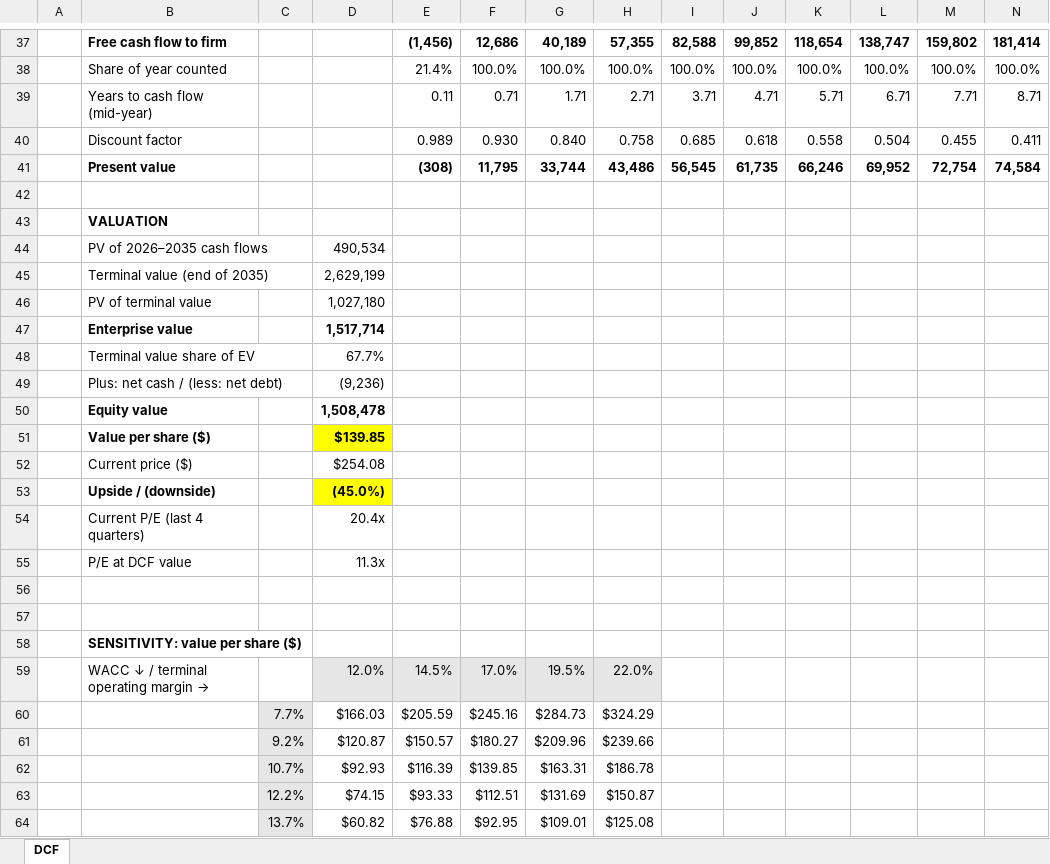
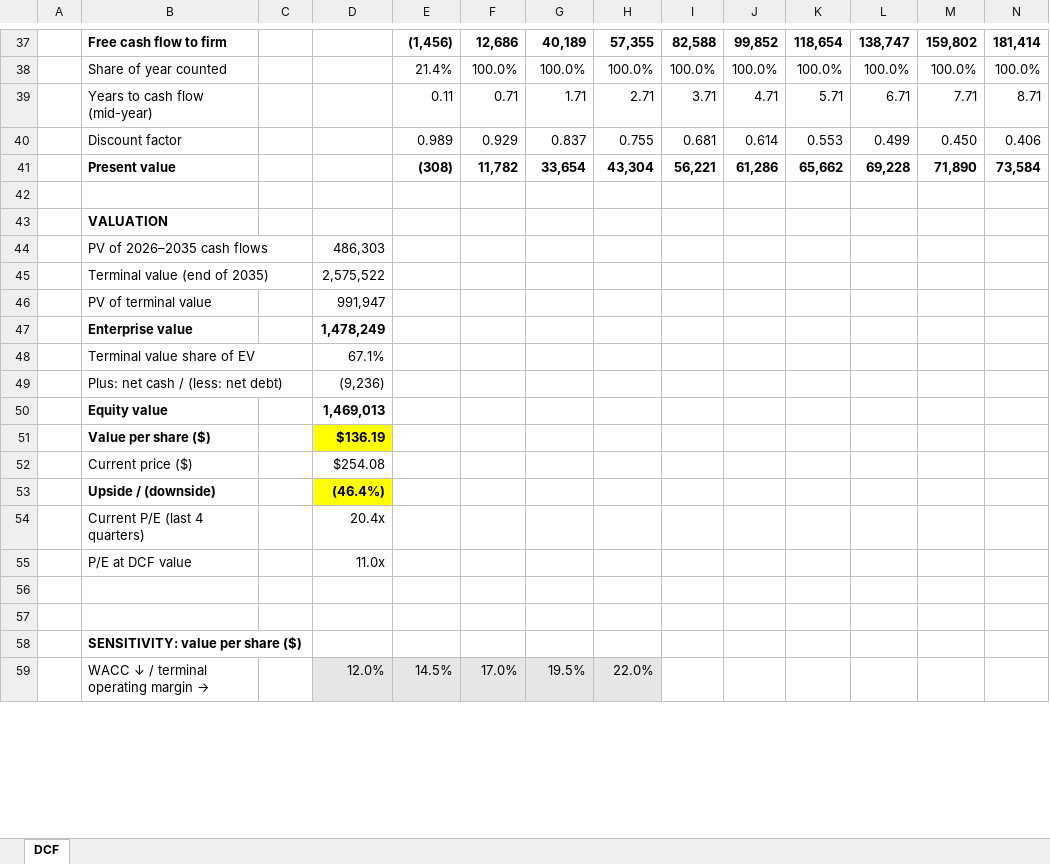
Before and after one commit to zi-cong-tan/DCF-Calculator-Aesthetic, an Excel workbook: examples/Amazon DCF.xlsx, sheet DCF, drawn as a sheet; only a part is shown, gaps mark what is left out; values as stored, in another font and other column widths than the file's, no borders; removed rows and columns are numbered as before the commit, all else as after; rows hold the shown columns only; the diff covers the shown part only; the diff names each change by its address in the sheet, - before the commit and + after, or states it on an @@ line.

```diff
--- a/examples/Amazon DCF.xlsx (sheet DCF)
+++ b/examples/Amazon DCF.xlsx (sheet DCF)
-F40: 0.930
+F40: 0.929
-G40: 0.840
+G40: 0.837
-H40: 0.758
+H40: 0.755
-I40: 0.685
+I40: 0.681
-J40: 0.618
+J40: 0.614
-K40: 0.558
+K40: 0.553
-L40: 0.504
+L40: 0.499
-M40: 0.455
+M40: 0.450
-N40: 0.411
+N40: 0.406
-F41: 11,795
+F41: 11,782
-G41: 33,744
+G41: 33,654
-H41: 43,486
+H41: 43,304
-I41: 56,545
+I41: 56,221
-J41: 61,735
+J41: 61,286
-K41: 66,246
+K41: 65,662
-L41: 69,952
+L41: 69,228
-M41: 72,754
+M41: 71,890
-N41: 74,584
+N41: 73,584
-D44: 490,534
+D44: 486,303
-D45: 2,629,199
+D45: 2,575,522
-D46: 1,027,180
+D46: 991,947
-D47: 1,517,714
+D47: 1,478,249
-D48: 67.7%
+D48: 67.1%
-D50: 1,508,478
+D50: 1,469,013
-D51: $139.85
+D51: $136.19
-D53: (45.0%)
+D53: (46.4%)
-D55: 11.3x
+D55: 11.0x
-row 60:  |  | 7.7% | $166.03 | $205.59 | $245.16 | $284.73 | $324.29
-row 61:  |  | 9.2% | $120.87 | $150.57 | $180.27 | $209.96 | $239.66
-row 62:  |  | 10.7% | $92.93 | $116.39 | $139.85 | $163.31 | $186.78
-row 63:  |  | 12.2% | $74.15 | $93.33 | $112.51 | $131.69 | $150.87
-row 64:  |  | 13.7% | $60.82 | $76.88 | $92.95 | $109.01 | $125.08
```
Also changed, not shown: 5 added rows and 4 edited cells elsewhere in this sheet, examples/Apple DCF.xlsx, examples/Micron DCF.xlsx, 2 other files.
